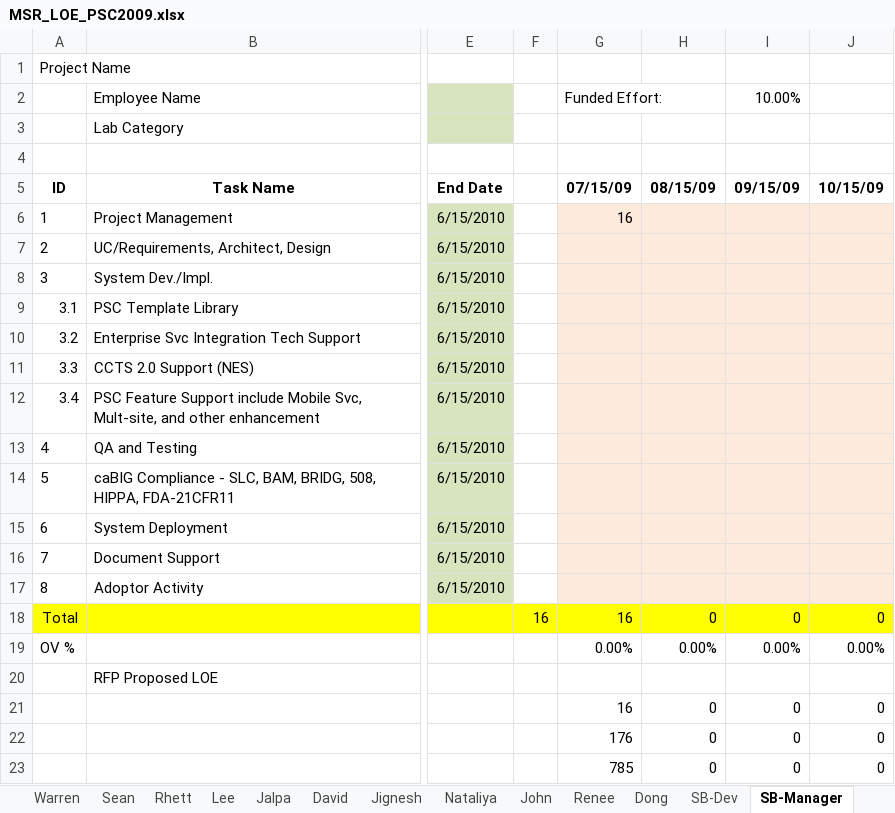
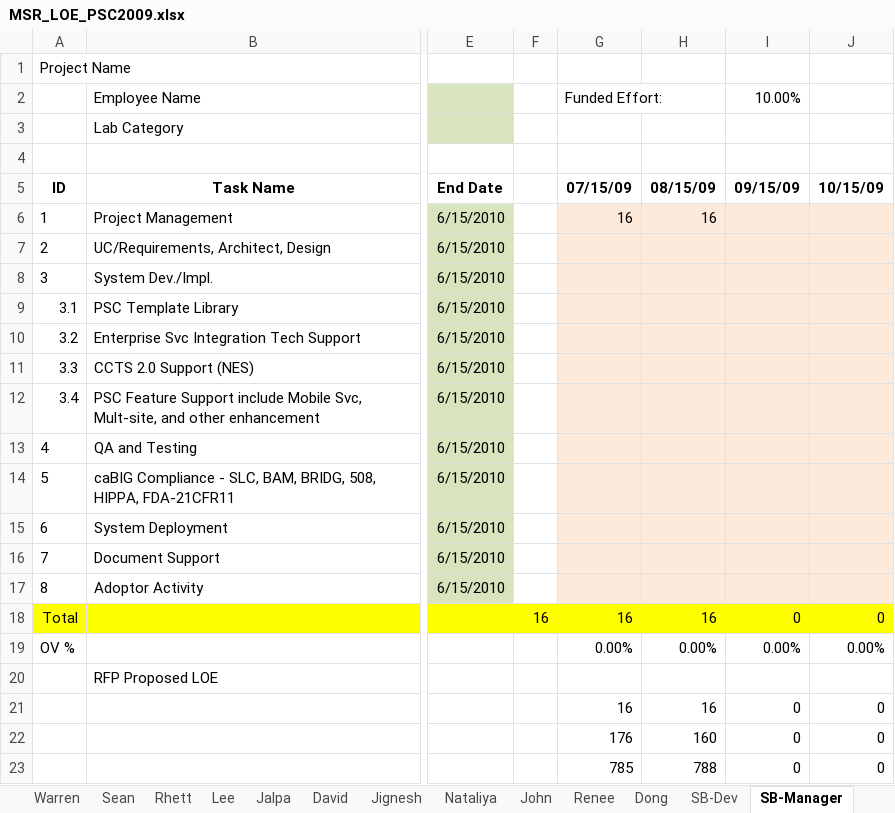
Before and after one commit to NCIP/psc-docs, an Excel workbook: deliverables/trunk/studycalendar/PhaseIV/MSR_LOE_PSC2009.xlsx, sheet SB-Manager, drawn as a sheet; only a part is shown, gaps mark what is left out; values as stored, in another font and other column widths than the file's, no borders; the diff names each change by its address in the sheet, - before the commit and + after, or states it on an @@ line.

```diff
--- a/deliverables/trunk/studycalendar/PhaseIV/MSR_LOE_PSC2009.xlsx (sheet SB-Manager)
+++ b/deliverables/trunk/studycalendar/PhaseIV/MSR_LOE_PSC2009.xlsx (sheet SB-Manager)
-H6: (empty)
+H6: 16
-H18: 0
+H18: 16
-H21: 0
+H21: 16
-H22: 0
+H22: 160
-H23: 0
+H23: 788
```
Also changed, not shown: sheet SB-Dev, sheet Dong, sheet Sean, sheet Warren, sheet Lee, sheet Jalpa, 6 more sheets, hidden cells.
